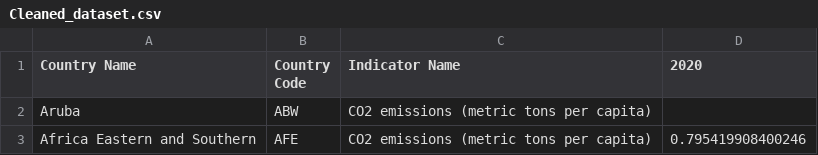
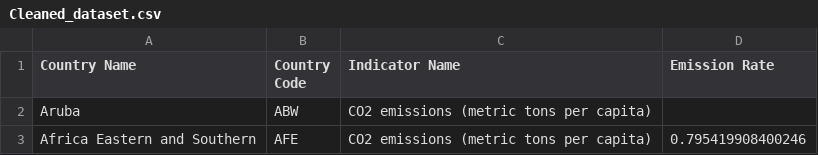
Before and after one commit to ce0720/Data-Visualisation-2, a CSV file: data/Cleaned_dataset.csv, drawn as a sheet; only a part is shown.

Commit message:
Update Cleaned_dataset.csv

```diff
--- a/data/Cleaned_dataset.csv
+++ b/data/Cleaned_dataset.csv
@@ -1,2 +1,2 @@
-Country Name,Country Code,Indicator Name,2020,,,
+Country Name,Country Code,Indicator Name,Emission Rate,,,
 Aruba,ABW,CO2 emissions (metric tons per capita),,,,
```
